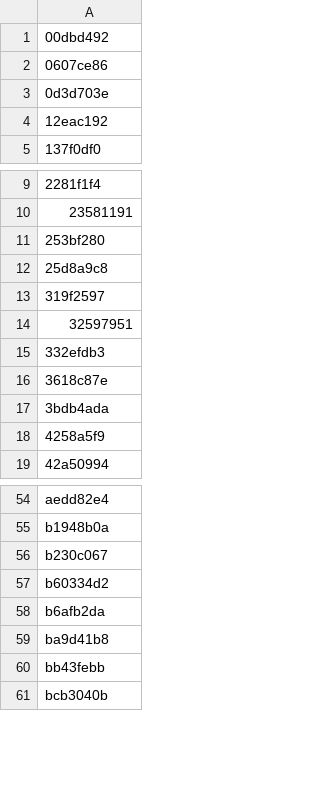
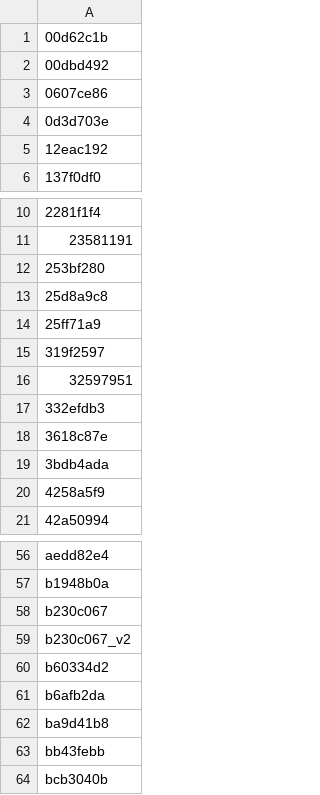
Before and after one commit to neoneye/simon-arc-lab, a CSV file: finetune/taskids_with_score100.csv, drawn as a sheet; only a part is shown, gaps mark what is left out; the diff names each change by its address in the sheet, - before the commit and + after, or states it on an @@ line.

```diff
--- a/finetune/taskids_with_score100.csv
+++ b/finetune/taskids_with_score100.csv
+row 1: 00d62c1b
+row 14: 25ff71a9
+row 59: b230c067_v2
```
Also changed, not shown: finetune/taskids_with_score95_or_better.csv, 1 other file.
